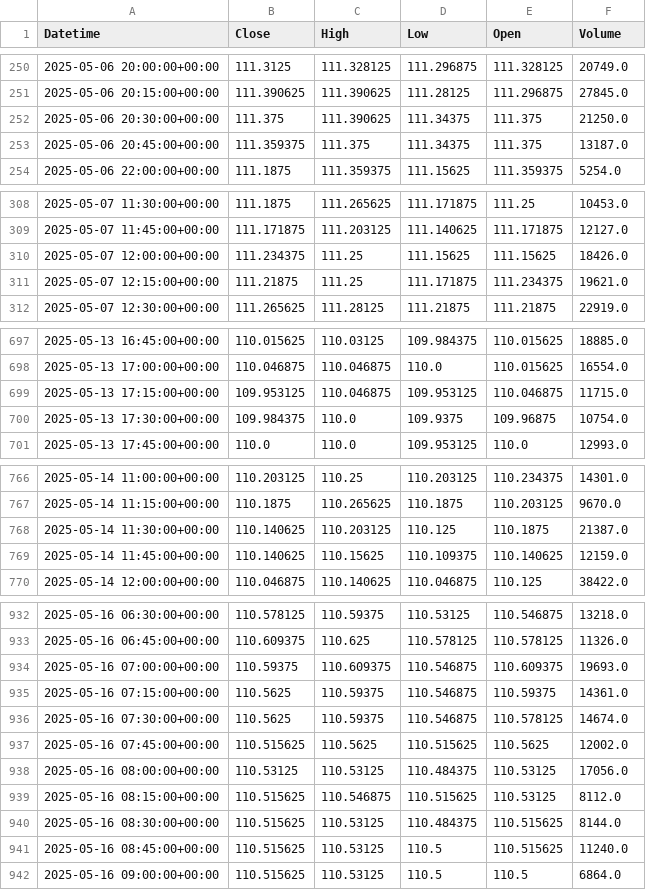
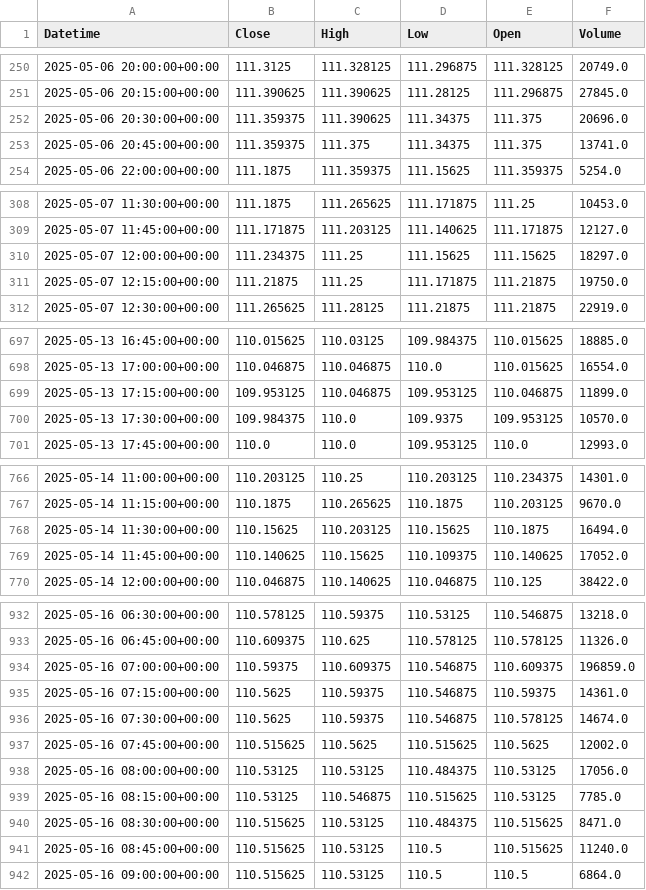
Before and after one commit to krishanggupta/MarketAnalysis, a CSV file: Daily_backup_files/Intraday_ZN_2025-05-02_to_2025-05-16.csv, drawn as a sheet; only a part is shown, gaps mark what is left out; the diff covers the shown part only.

```diff
--- a/Daily_backup_files/Intraday_ZN_2025-05-02_to_2025-05-16.csv
+++ b/Daily_backup_files/Intraday_ZN_2025-05-02_to_2025-05-16.csv
@@ -251,4 +251,4 @@ Datetime,Close,High,Low,Open,Volume
 2025-05-06 20:15:00+00:00,111.390625,111.390625,111.28125,111.296875,27845.0
-2025-05-06 20:30:00+00:00,111.375,111.390625,111.34375,111.375,21250.0
-2025-05-06 20:45:00+00:00,111.359375,111.375,111.34375,111.375,13187.0
+2025-05-06 20:30:00+00:00,111.359375,111.390625,111.34375,111.375,20696.0
+2025-05-06 20:45:00+00:00,111.359375,111.375,111.34375,111.375,13741.0
 2025-05-06 22:00:00+00:00,111.1875,111.359375,111.15625,111.359375,5254.0
@@ -309,4 +309,4 @@ Datetime,Close,High,Low,Open,Volume
 2025-05-07 11:45:00+00:00,111.171875,111.203125,111.140625,111.171875,12127.0
-2025-05-07 12:00:00+00:00,111.234375,111.25,111.15625,111.15625,18426.0
-2025-05-07 12:15:00+00:00,111.21875,111.25,111.171875,111.234375,19621.0
+2025-05-07 12:00:00+00:00,111.234375,111.25,111.15625,111.15625,18297.0
+2025-05-07 12:15:00+00:00,111.21875,111.25,111.171875,111.21875,19750.0
 2025-05-07 12:30:00+00:00,111.265625,111.28125,111.21875,111.21875,22919.0
@@ -698,4 +698,4 @@ Datetime,Close,High,Low,Open,Volume
 2025-05-13 17:00:00+00:00,110.046875,110.046875,110.0,110.015625,16554.0
-2025-05-13 17:15:00+00:00,109.953125,110.046875,109.953125,110.046875,11715.0
-2025-05-13 17:30:00+00:00,109.984375,110.0,109.9375,109.96875,10754.0
+2025-05-13 17:15:00+00:00,109.953125,110.046875,109.953125,110.046875,11899.0
+2025-05-13 17:30:00+00:00,109.984375,110.0,109.9375,109.953125,10570.0
 2025-05-13 17:45:00+00:00,110.0,110.0,109.953125,110.0,12993.0
@@ -767,4 +767,4 @@ Datetime,Close,High,Low,Open,Volume
 2025-05-14 11:15:00+00:00,110.1875,110.265625,110.1875,110.203125,9670.0
-2025-05-14 11:30:00+00:00,110.140625,110.203125,110.125,110.1875,21387.0
-2025-05-14 11:45:00+00:00,110.140625,110.15625,110.109375,110.140625,12159.0
+2025-05-14 11:30:00+00:00,110.15625,110.203125,110.15625,110.1875,16494.0
+2025-05-14 11:45:00+00:00,110.140625,110.15625,110.109375,110.140625,17052.0
 2025-05-14 12:00:00+00:00,110.046875,110.140625,110.046875,110.125,38422.0
@@ -933,3 +933,3 @@ Datetime,Close,High,Low,Open,Volume
 2025-05-16 06:45:00+00:00,110.609375,110.625,110.578125,110.578125,11326.0
-2025-05-16 07:00:00+00:00,110.59375,110.609375,110.546875,110.609375,19693.0
+2025-05-16 07:00:00+00:00,110.59375,110.609375,110.546875,110.609375,196859.0
 2025-05-16 07:15:00+00:00,110.5625,110.59375,110.546875,110.59375,14361.0
@@ -938,4 +938,4 @@ Datetime,Close,High,Low,Open,Volume
 2025-05-16 08:00:00+00:00,110.53125,110.53125,110.484375,110.53125,17056.0
-2025-05-16 08:15:00+00:00,110.515625,110.546875,110.515625,110.53125,8112.0
-2025-05-16 08:30:00+00:00,110.515625,110.53125,110.484375,110.515625,8144.0
+2025-05-16 08:15:00+00:00,110.53125,110.546875,110.515625,110.53125,7785.0
+2025-05-16 08:30:00+00:00,110.515625,110.53125,110.484375,110.515625,8471.0
 2025-05-16 08:45:00+00:00,110.515625,110.53125,110.5,110.515625,11240.0
```
Also changed, not shown: 43 edited cells elsewhere in this file, 13 other files.
